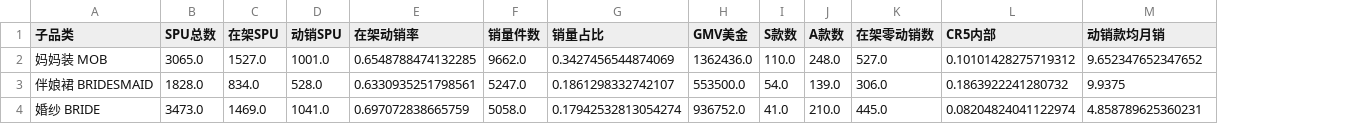
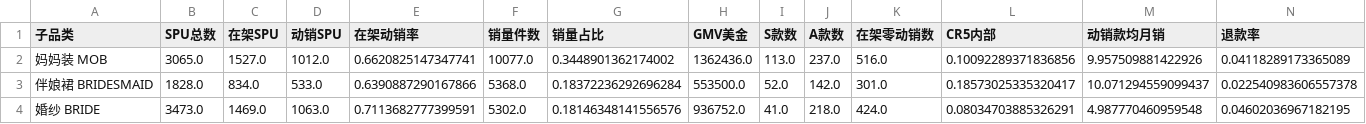
Before and after one commit to devlee/ma, a CSV file: analysis/output/subcategory_health.csv, drawn as a sheet; only a part is shown; the diff covers the shown part only; the diff names each change by its address in the sheet, - before the commit and + after, or states it on an @@ line.

```diff
--- a/analysis/output/subcategory_health.csv
+++ b/analysis/output/subcategory_health.csv
+column N (退款率), rows 2-4: 0.04118289173365089 | 0.022540983606557378 | 0.04602036967182195
-D2 (动销SPU): 1001.0
+D2 (动销SPU): 1012.0
-E2 (在架动销率): 0.6548788474132285
+E2 (在架动销率): 0.6620825147347741
-F2 (销量件数): 9662.0
+F2 (销量件数): 10077.0
-G2 (销量占比): 0.3427456544874069
+G2 (销量占比): 0.3448901362174002
-I2 (S款数): 110.0
+I2 (S款数): 113.0
-J2 (A款数): 248.0
+J2 (A款数): 237.0
-K2 (在架零动销数): 527.0
+K2 (在架零动销数): 516.0
-L2 (CR5内部): 0.10101428275719312
+L2 (CR5内部): 0.10092289371836856
-M2 (动销款均月销): 9.652347652347652
+M2 (动销款均月销): 9.957509881422926
-D3 (动销SPU): 528.0
+D3 (动销SPU): 533.0
-E3 (在架动销率): 0.6330935251798561
+E3 (在架动销率): 0.6390887290167866
-F3 (销量件数): 5247.0
+F3 (销量件数): 5368.0
-G3 (销量占比): 0.1861298332742107
+G3 (销量占比): 0.18372236292696284
-I3 (S款数): 54.0
+I3 (S款数): 52.0
-J3 (A款数): 139.0
+J3 (A款数): 142.0
-K3 (在架零动销数): 306.0
+K3 (在架零动销数): 301.0
-L3 (CR5内部): 0.1863922241280732
+L3 (CR5内部): 0.18573025335320417
-M3 (动销款均月销): 9.9375
+M3 (动销款均月销): 10.071294559099437
-D4 (动销SPU): 1041.0
+D4 (动销SPU): 1063.0
-E4 (在架动销率): 0.697072838665759
+E4 (在架动销率): 0.7113682777399591
-F4 (销量件数): 5058.0
+F4 (销量件数): 5302.0
-G4 (销量占比): 0.17942532813054274
+G4 (销量占比): 0.18146348141556576
-J4 (A款数): 210.0
+J4 (A款数): 218.0
-K4 (在架零动销数): 445.0
+K4 (在架零动销数): 424.0
-L4 (CR5内部): 0.08204824041122974
+L4 (CR5内部): 0.08034703885326291
-M4 (动销款均月销): 4.858789625360231
+M4 (动销款均月销): 4.987770460959548
```
Also changed, not shown: 43 edited cells elsewhere in this file, 9 other files.
